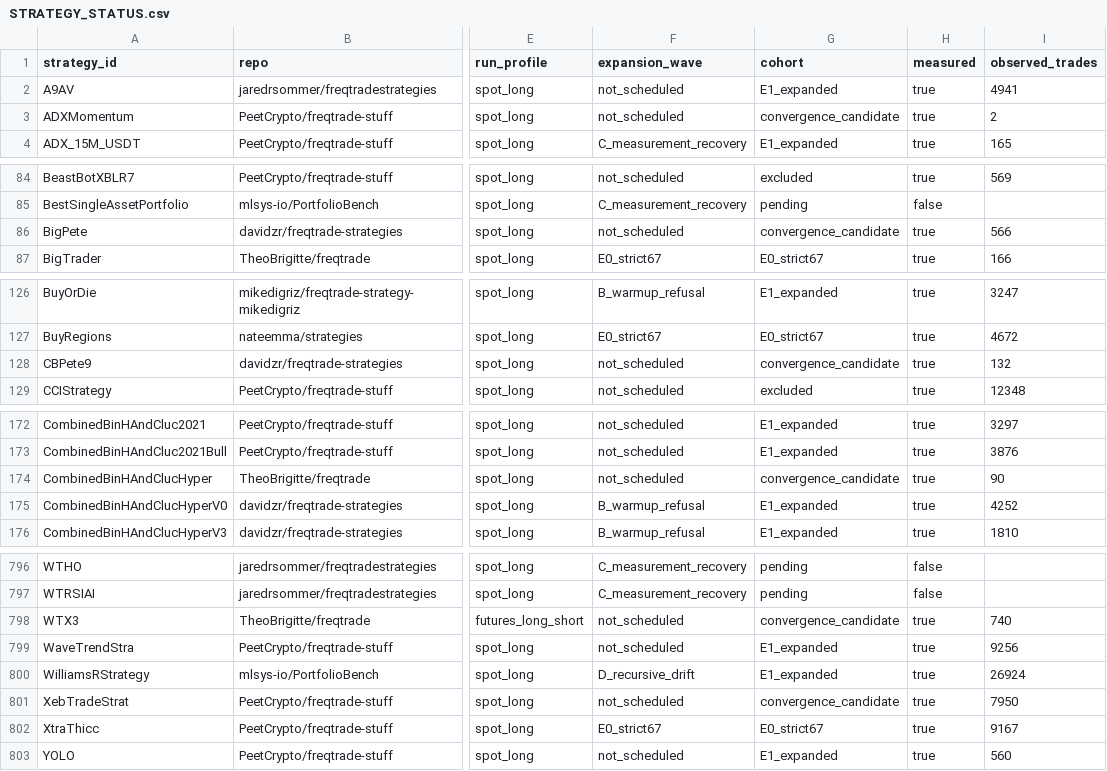
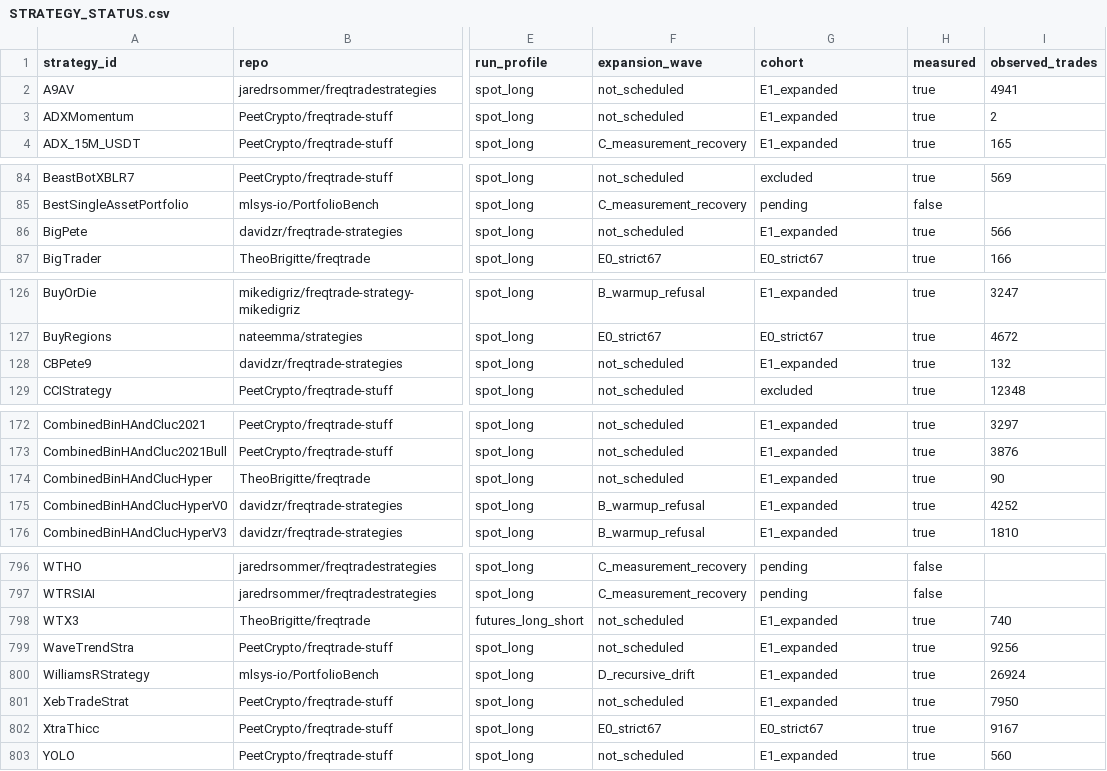
Before and after one commit to M1ch43lV/strategy-audit, a CSV file: STRATEGY_STATUS.csv, drawn as a sheet; only a part is shown, gaps mark what is left out; the diff covers the shown part only; the diff names each change by its address in the sheet, - before the commit and + after, or states it on an @@ line.

```diff
--- a/STRATEGY_STATUS.csv
+++ b/STRATEGY_STATUS.csv
-G3 (cohort): convergence_candidate
+G3 (cohort): E1_expanded
-G86 (cohort): convergence_candidate
+G86 (cohort): E1_expanded
-G128 (cohort): convergence_candidate
+G128 (cohort): E1_expanded
-G174 (cohort): convergence_candidate
+G174 (cohort): E1_expanded
-G798 (cohort): convergence_candidate
+G798 (cohort): E1_expanded
-G801 (cohort): convergence_candidate
+G801 (cohort): E1_expanded
```
Also changed, not shown: 27 edited cells elsewhere in this file, 4 other files.
